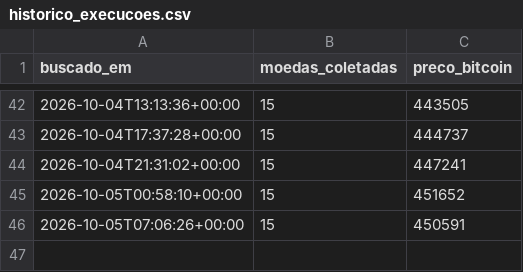
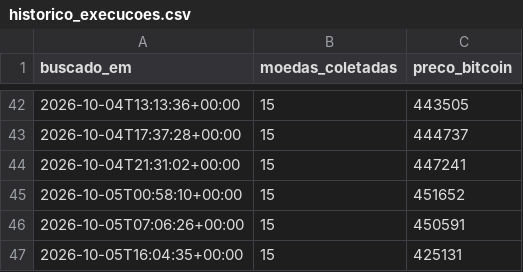
Before and after one commit to jvtdemiranda/dashboard-criptomoedas-api, a CSV file: data/historico_execucoes.csv, drawn as a sheet; only a part is shown, gaps mark what is left out.

```diff
--- a/data/historico_execucoes.csv
+++ b/data/historico_execucoes.csv
@@ -46 +46,2 @@ buscado_em,moedas_coletadas,preco_bitcoin
 2026-10-05T07:06:26+00:00,15,450591
+2026-10-05T16:04:35+00:00,15,425131
```
Also changed, not shown: 2 other files.
